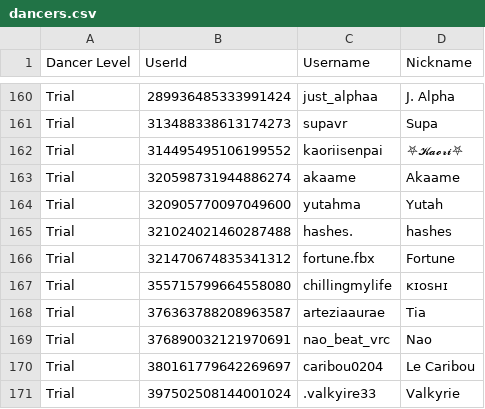
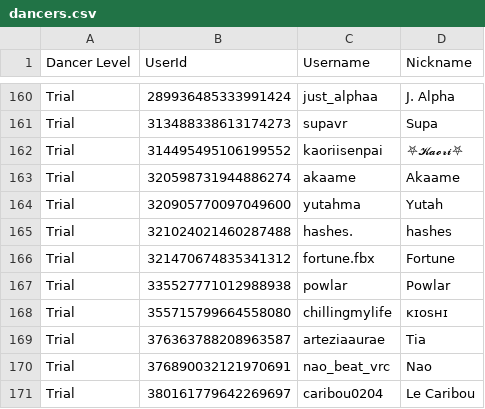
Before and after one commit to Club-Temptation/TempWorldPictures, a CSV file: web/dancers.csv, drawn as a sheet; only a part is shown, gaps mark what is left out; the shorter side is filled out with more unchanged rows.

Commit message:
Update Data From Discord and Google Sheets

```diff
--- a/web/dancers.csv
+++ b/web/dancers.csv
@@ -166,2 +166,3 @@ Trial,321024021460287488,hashes.,hashes
 Trial,321470674835341312,fortune.fbx,Fortune
+Trial,335527771012988938,powlar,Powlar
 Trial,355715799664558080,chillingmylife,ᴋɪᴏsʜɪ
```
Also changed, not shown: 2 other files.
